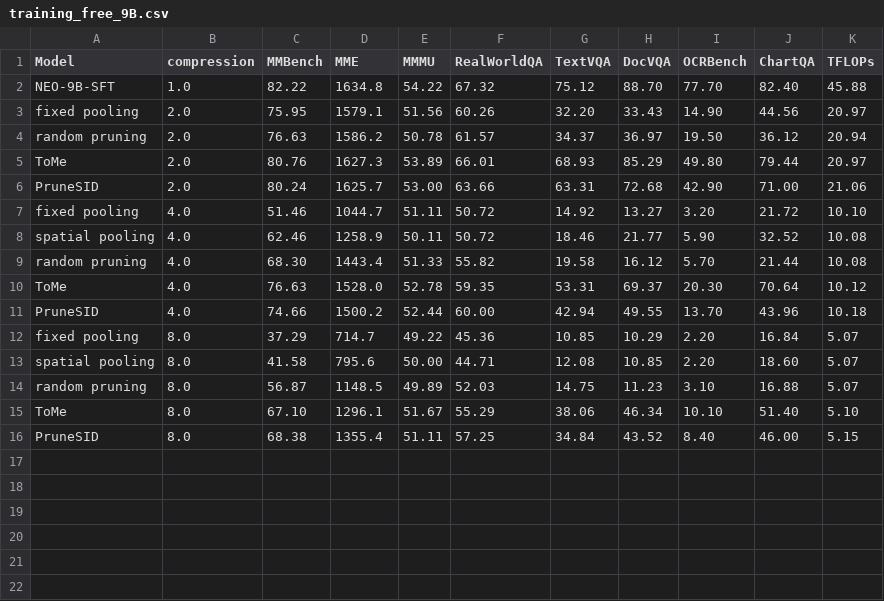
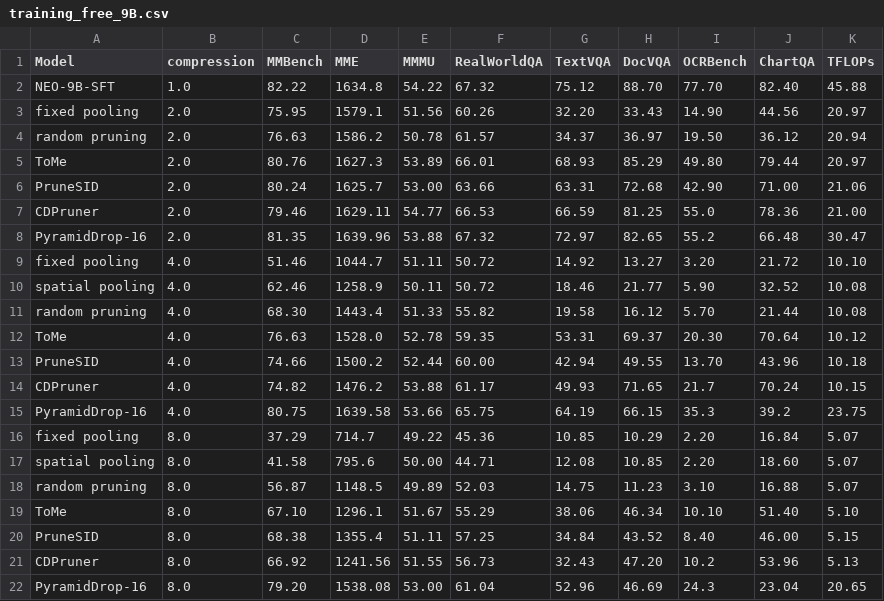
Before and after one commit to Yusen-Peng/VTC-Native-Eval, a CSV file: VLMEvalKit/vlmeval/results/training_free_9B.csv, drawn as a sheet; the diff names each change by its address in the sheet, - before the commit and + after, or states it on an @@ line.

Commit message:
updated 9B results and pareto analysis

```diff
--- a/VLMEvalKit/vlmeval/results/training_free_9B.csv
+++ b/VLMEvalKit/vlmeval/results/training_free_9B.csv
+row 7: CDPruner | 2.0 | 79.46 | 1629.11 | 54.77 | 66.53 | 66.59 | 81.25 | 55.0 | 78.36 | 21.00
+row 8: PyramidDrop-16 | 2.0 | 81.35 | 1639.96 | 53.88 | 67.32 | 72.97 | 82.65 | 55.2 | 66.48 | 30.47
+row 14: CDPruner | 4.0 | 74.82 | 1476.2 | 53.88 | 61.17 | 49.93 | 71.65 | 21.7 | 70.24 | 10.15
+row 15: PyramidDrop-16 | 4.0 | 80.75 | 1639.58 | 53.66 | 65.75 | 64.19 | 66.15 | 35.3 | 39.2 | 23.75
+row 21: CDPruner | 8.0 | 66.92 | 1241.56 | 51.55 | 56.73 | 32.43 | 47.20 | 10.2 | 53.96 | 5.13
+row 22: PyramidDrop-16 | 8.0 | 79.20 | 1538.08 | 53.00 | 61.04 | 52.96 | 46.69 | 24.3 | 23.04 | 20.65
```
Also changed, not shown: 6 other files.
